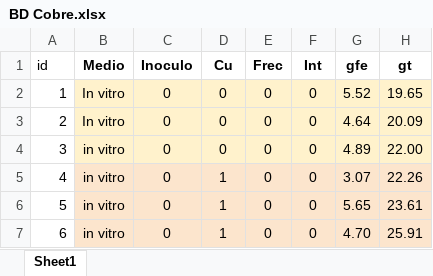
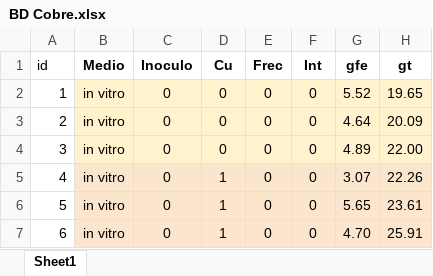
Before and after one commit to JPellettieri/Cobre, an Excel workbook: BD Cobre.xlsx, sheet Sheet1, drawn as a sheet; only a part is shown; values as stored, in another font and other column widths than the file's, no borders; the diff names each change by its address in the sheet, - before the commit and + after, or states it on an @@ line.

Commit message:
modelos in vitro

```diff
--- a/BD Cobre.xlsx (sheet Sheet1)
+++ b/BD Cobre.xlsx (sheet Sheet1)
-B2:B3 (Medio): In vitro
+B2:B3 (Medio): in vitro
```
Also changed, not shown: 3 other files.
